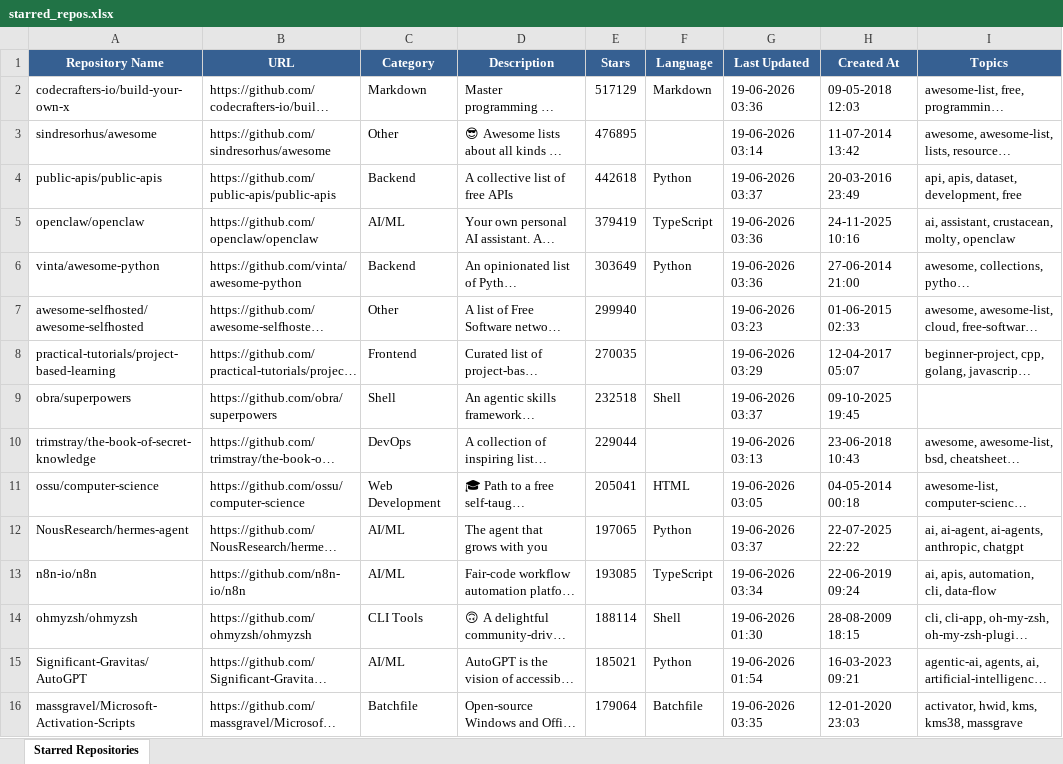
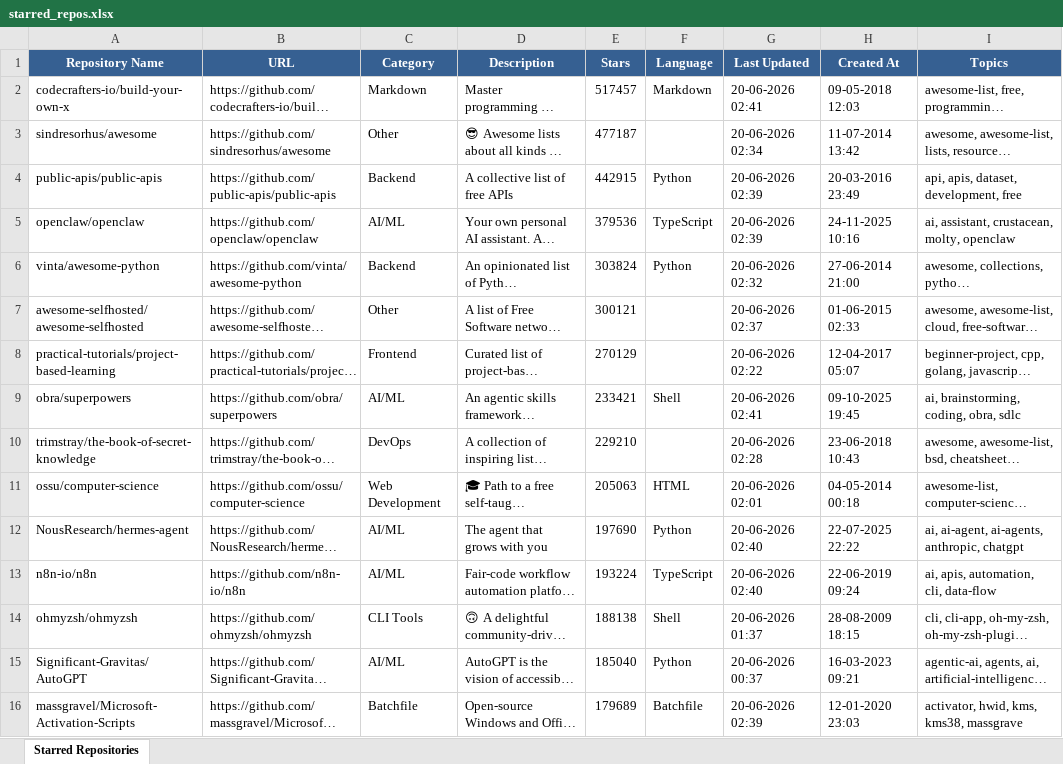
Before and after one commit to ragilmalik/starred-repos, an Excel workbook: starred_repos.xlsx, sheet Starred Repositories, drawn as a sheet; only a part is shown; long unchanged cells end in …; values as stored, in another font and other column widths than the file's, no borders; the diff covers the shown part only; the diff names each change by its address in the sheet, - before the commit and + after, or states it on an @@ line.

```diff
--- a/starred_repos.xlsx (sheet Starred Repositories)
+++ b/starred_repos.xlsx (sheet Starred Repositories)
-E2 (Stars): 517129
+E2 (Stars): 517457
-G2 (Last Updated): 19-06-2026 03:36
+G2 (Last Updated): 20-06-2026 02:41
-E3 (Stars): 476895
+E3 (Stars): 477187
-G3 (Last Updated): 19-06-2026 03:14
+G3 (Last Updated): 20-06-2026 02:34
-E4 (Stars): 442618
+E4 (Stars): 442915
-G4 (Last Updated): 19-06-2026 03:37
+G4 (Last Updated): 20-06-2026 02:39
-E5 (Stars): 379419
+E5 (Stars): 379536
-G5 (Last Updated): 19-06-2026 03:36
+G5 (Last Updated): 20-06-2026 02:39
-E6 (Stars): 303649
+E6 (Stars): 303824
-G6 (Last Updated): 19-06-2026 03:36
+G6 (Last Updated): 20-06-2026 02:32
-E7 (Stars): 299940
+E7 (Stars): 300121
-G7 (Last Updated): 19-06-2026 03:23
+G7 (Last Updated): 20-06-2026 02:37
-E8 (Stars): 270035
+E8 (Stars): 270129
-G8 (Last Updated): 19-06-2026 03:29
+G8 (Last Updated): 20-06-2026 02:22
-C9 (Category): Shell
+C9 (Category): AI/ML
-E9 (Stars): 232518
+E9 (Stars): 233421
-G9 (Last Updated): 19-06-2026 03:37
+G9 (Last Updated): 20-06-2026 02:41
-I9 (Topics): (empty)
+I9 (Topics): ai, brainstorming, coding, obra, sdlc
-E10 (Stars): 229044
+E10 (Stars): 229210
-G10 (Last Updated): 19-06-2026 03:13
+G10 (Last Updated): 20-06-2026 02:28
-E11 (Stars): 205041
+E11 (Stars): 205063
-G11 (Last Updated): 19-06-2026 03:05
+G11 (Last Updated): 20-06-2026 02:01
-E12 (Stars): 197065
+E12 (Stars): 197690
-G12 (Last Updated): 19-06-2026 03:37
+G12 (Last Updated): 20-06-2026 02:40
-E13 (Stars): 193085
+E13 (Stars): 193224
-G13 (Last Updated): 19-06-2026 03:34
+G13 (Last Updated): 20-06-2026 02:40
-E14 (Stars): 188114
+E14 (Stars): 188138
-G14 (Last Updated): 19-06-2026 01:30
+G14 (Last Updated): 20-06-2026 01:37
-E15 (Stars): 185021
+E15 (Stars): 185040
-G15 (Last Updated): 19-06-2026 01:54
+G15 (Last Updated): 20-06-2026 00:37
-E16 (Stars): 179064
+E16 (Stars): 179689
-G16 (Last Updated): 19-06-2026 03:35
+G16 (Last Updated): 20-06-2026 02:39
```
Also changed, not shown: 31 added rows, 30 removed rows and 1038 edited cells elsewhere in this sheet, 2 other files.
